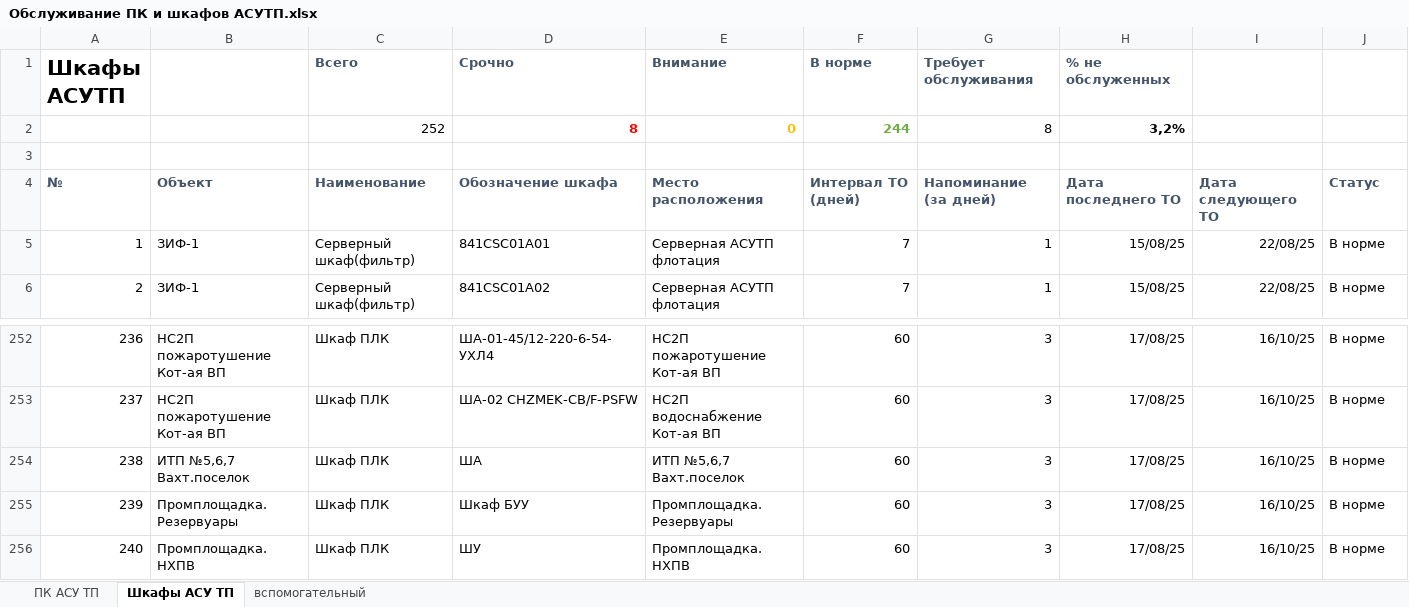
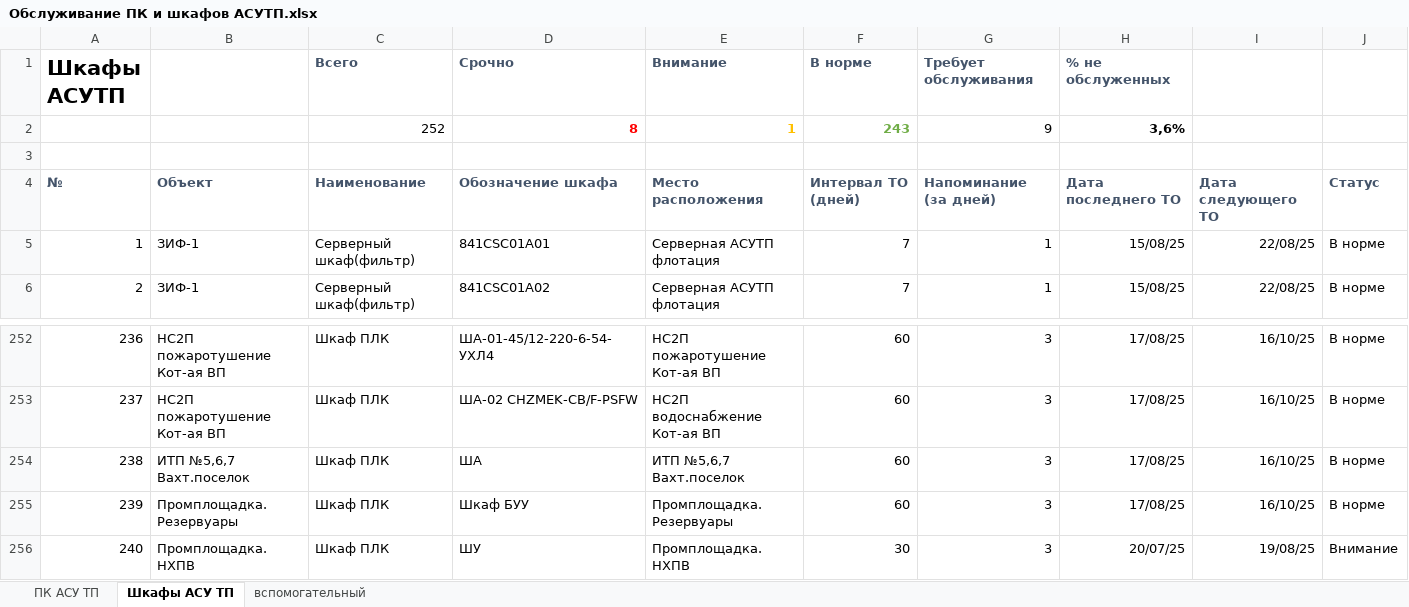
Before and after one commit to SemonoffArt/maintenance_alert, an Excel workbook: Обслуживание ПК и шкафов АСУТП.xlsx, sheet Шкафы АСУ ТП, drawn as a sheet; only a part is shown, gaps mark what is left out; values as stored, in another font and other column widths than the file's, no borders; charts and pictures and conditional formats not drawn; removed rows and columns are numbered as before the commit, all else as after; the diff names each change by its address in the sheet, - before the commit and + after, or states it on an @@ line.

Commit message:
Обновлено форматирование информации о предметах в функции format_item_info для улучшения визуализации в HTML. Изменены стили и цвета для статусов обслуживания в теле письма, добавлены отступы для лучшей читаемости. Обновлен бинарный файл Excel с новыми данными.

```diff
--- a/Обслуживание ПК и шкафов АСУТП.xlsx (sheet Шкафы АСУ ТП)
+++ b/Обслуживание ПК и шкафов АСУТП.xlsx (sheet Шкафы АСУ ТП)
-row 2:  |  | 252 | 8 | 0 | 244 | 8 | 3,2%
+row 2:  |  | 252 | 8 | 1 | 243 | 9 | 3,6%
-F256 (В норме): 60
+F256 (В норме): 30
-H256 (% не обслуженных): 17/08/25
+H256 (% не обслуженных): 20/07/25
-I256: 16/10/25
+I256: 19/08/25
-J256: В норме
+J256: Внимание
```
Also changed, not shown: 1 other file.
